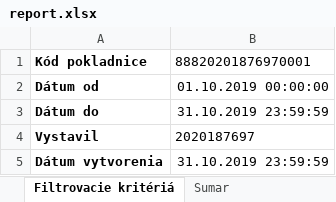
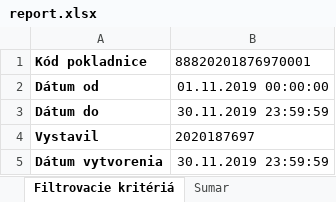
Before and after one commit to matusravas/ekasa, an Excel workbook: report.xlsx, sheet Filtrovacie kritériá, drawn as a sheet; values as stored, in another font and other column widths than the file's, no borders; the diff names each change by its address in the sheet, - before the commit and + after, or states it on an @@ line.

```diff
--- a/report.xlsx (sheet Filtrovacie kritériá)
+++ b/report.xlsx (sheet Filtrovacie kritériá)
-B2: 01.10.2019 00:00:00
+B2: 01.11.2019 00:00:00
-B3: 31.10.2019 23:59:59
+B3: 30.11.2019 23:59:59
-B5: 31.10.2019 23:59:59
+B5: 30.11.2019 23:59:59
```
Also changed, not shown: sheet Doklady, sheet Položky dokladu, sheet Sumar, 2 other files.
